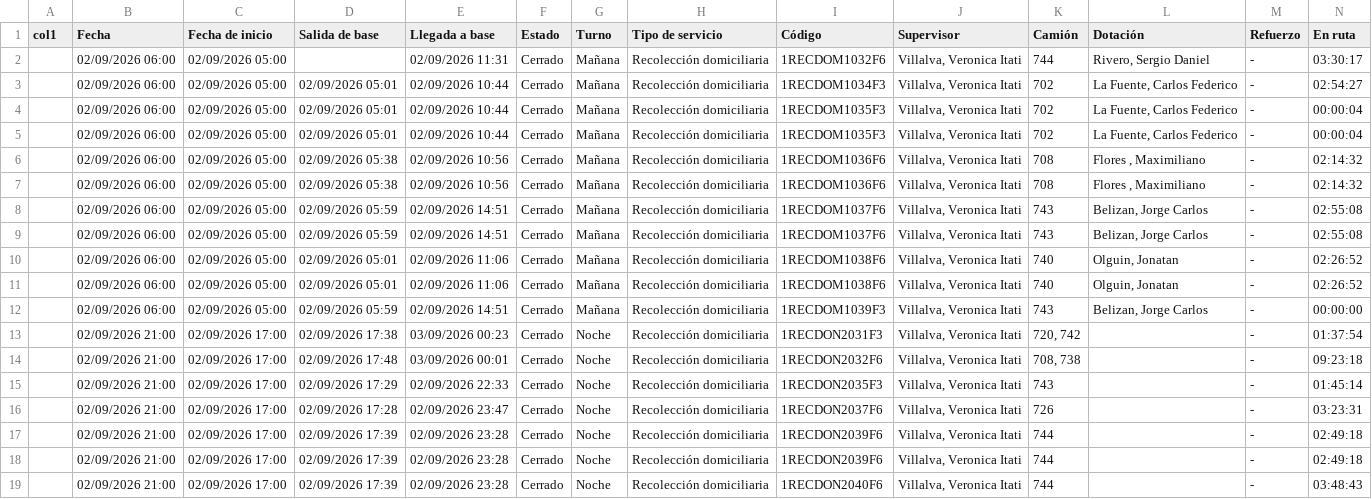
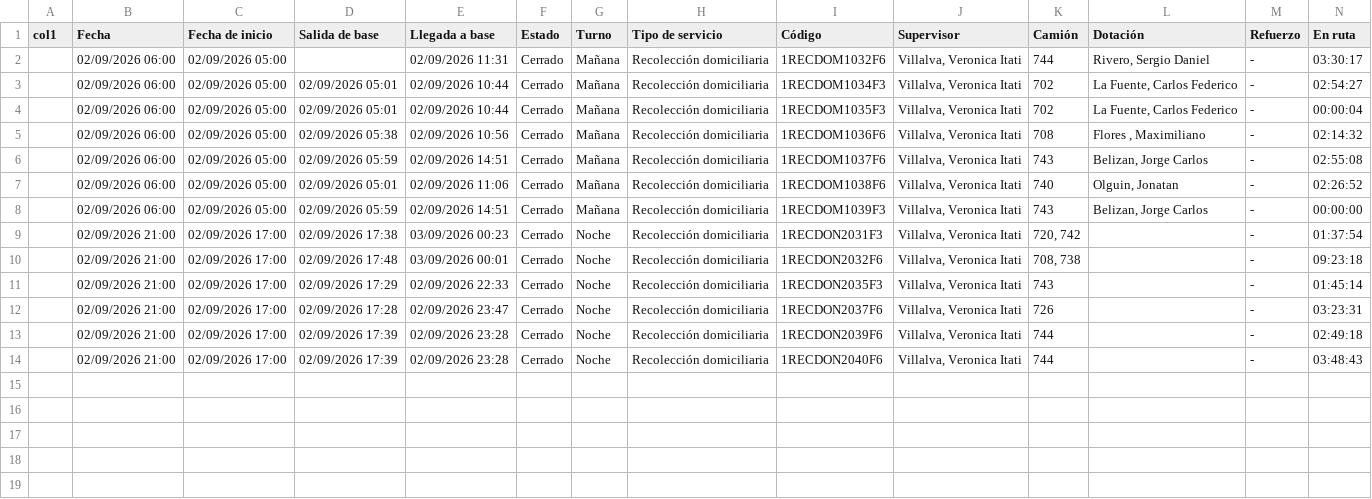
Before and after one commit to franciscossarrio-cyber/urbetrack, a CSV file: data/recorridos_2026-09-02.csv, drawn as a sheet; only a part is shown; rows hold the shown columns only; the diff names each change by its address in the sheet, - before the commit and + after, or states it on an @@ line.

```diff
--- a/data/recorridos_2026-09-02.csv
+++ b/data/recorridos_2026-09-02.csv
-row 5:  | 02/09/2026 06:00 | 02/09/2026 05:00 | 02/09/2026 05:01 | 02/09/2026 10:44 | Cerrado | Mañana | Recolección domiciliaria | 1RECDOM1035F3 | Villalva, Veronica Itati | 702 | La Fuente, Carlos Federico | - | 00:00:04
-row 6:  | 02/09/2026 06:00 | 02/09/2026 05:00 | 02/09/2026 05:38 | 02/09/2026 10:56 | Cerrado | Mañana | Recolección domiciliaria | 1RECDOM1036F6 | Villalva, Veronica Itati | 708 | Flores , Maximiliano | - | 02:14:32
-row 9:  | 02/09/2026 06:00 | 02/09/2026 05:00 | 02/09/2026 05:59 | 02/09/2026 14:51 | Cerrado | Mañana | Recolección domiciliaria | 1RECDOM1037F6 | Villalva, Veronica Itati | 743 | Belizan, Jorge Carlos | - | 02:55:08
-row 10:  | 02/09/2026 06:00 | 02/09/2026 05:00 | 02/09/2026 05:01 | 02/09/2026 11:06 | Cerrado | Mañana | Recolección domiciliaria | 1RECDOM1038F6 | Villalva, Veronica Itati | 740 | Olguin, Jonatan | - | 02:26:52
-row 17:  | 02/09/2026 21:00 | 02/09/2026 17:00 | 02/09/2026 17:39 | 02/09/2026 23:28 | Cerrado | Noche | Recolección domiciliaria | 1RECDON2039F6 | Villalva, Veronica Itati | 744 |  | - | 02:49:18
```
Also changed, not shown: data/recorridos_2026-09-01.csv, data/recorridos_2026-09-03.csv, 5 other files.
